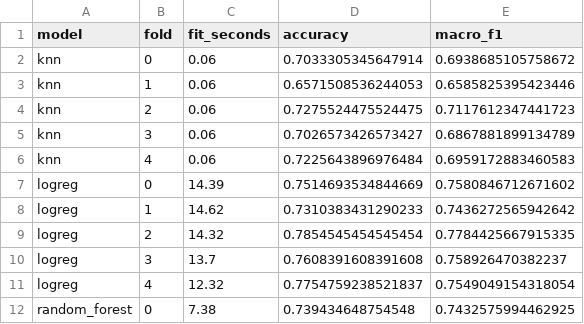
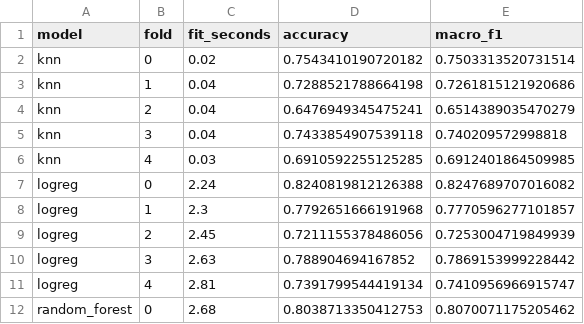
Before and after one commit to ruslan-assylbekov/jonathan-learning-signs, a CSV file: experiments/models/cv_folds.csv, drawn as a sheet; only a part is shown; the diff covers the shown part only.

```diff
--- a/experiments/models/cv_folds.csv
+++ b/experiments/models/cv_folds.csv
@@ -1,12 +1,12 @@
 model,fold,fit_seconds,accuracy,macro_f1
-knn,0,0.06,0.7033305345647914,0.6938685105758672
-knn,1,0.06,0.6571508536244053,0.6585825395423446
-knn,2,0.06,0.7275524475524475,0.7117612347441723
-knn,3,0.06,0.7026573426573427,0.6867881899134789
-knn,4,0.06,0.7225643896976484,0.6959172883460583
-logreg,0,14.39,0.7514693534844669,0.7580846712671602
-logreg,1,14.62,0.7310383431290233,0.7436272565942642
-logreg,2,14.32,0.7854545454545454,0.7784425667915335
-logreg,3,13.7,0.7608391608391608,0.758926470382237
-logreg,4,12.32,0.7754759238521837,0.7549049154318054
-random_forest,0,7.38,0.739434648754548,0.7432575994462925
+knn,0,0.02,0.7543410190720182,0.7503313520731514
+knn,1,0.04,0.7288521788664198,0.7261815121920686
+knn,2,0.04,0.6476949345475241,0.6514389035470279
+knn,3,0.04,0.7433854907539118,0.740209572998818
+knn,4,0.03,0.6910592255125285,0.6912401864509985
+logreg,0,2.24,0.8240819812126388,0.8247689707016082
+logreg,1,2.3,0.7792651666191968,0.7770596277101857
+logreg,2,2.45,0.7211155378486056,0.7253004719849939
+logreg,3,2.63,0.788904694167852,0.7869153999228442
+logreg,4,2.81,0.7391799544419134,0.7410956966915747
+random_forest,0,2.68,0.8038713350412753,0.8070071175205462
```
Also changed, not shown: 27 edited cells elsewhere in this file, 31 other files.
